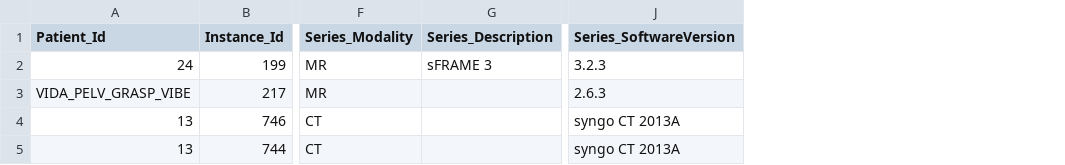
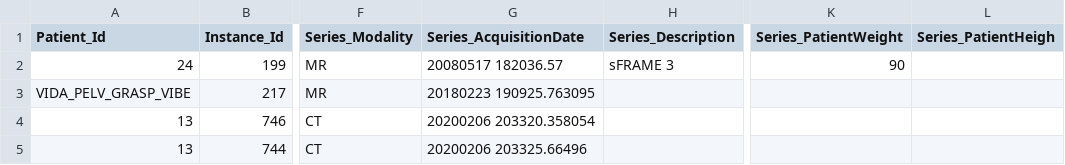
Before and after one commit to tbaudier/OSIRIS, a CSV file: pivot/OSIRIS_pivot_Series.csv, drawn as a sheet; only a part is shown, gaps mark what is left out; removed rows and columns are numbered as before the commit, all else as after; the diff names each change by its address in the sheet, - before the commit and + after, or states it on an @@ line.

Commit message:
Last updta with last modification in osiris standard

```diff
--- a/pivot/OSIRIS_pivot_Series.csv
+++ b/pivot/OSIRIS_pivot_Series.csv
+column G (Series_AcquisitionDate), rows 2-5: 20080517 182036.57 | 20180223 190925.763095 | 20200206 203320.358054 | 20200206 203325.66496
-column J (Series_SoftwareVersion), rows 2-5: 3.2.3 | 2.6.3 | syngo CT 2013A | syngo CT 2013A
+column K (Series_PatientWeight), row 2: 90
+column L (Series_PatientHeigh), empty
```
Also changed, not shown: pivot/OSIRIS_pivot_DXImage.csv, pivot/OSIRIS_pivot_RadiomicsFeature.csv, 5 other files.
